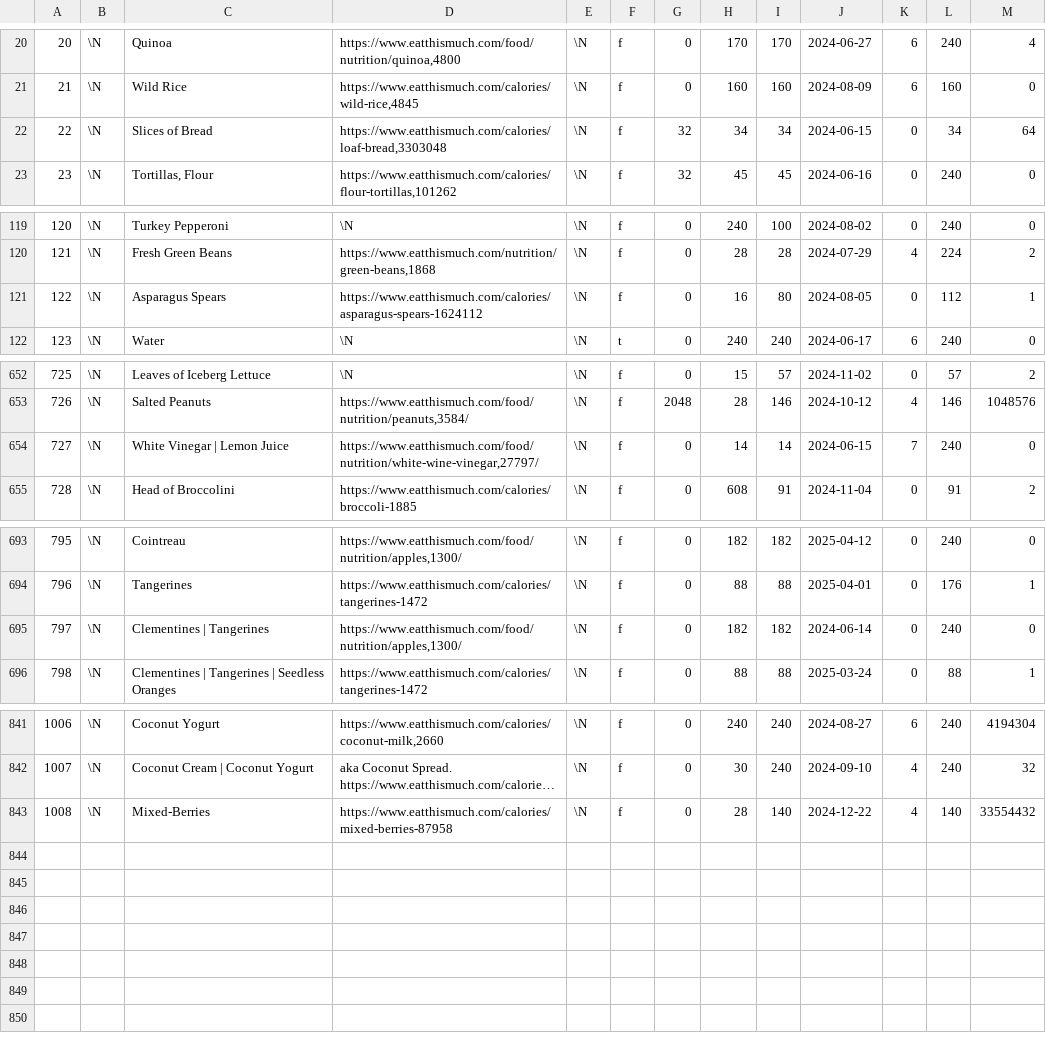
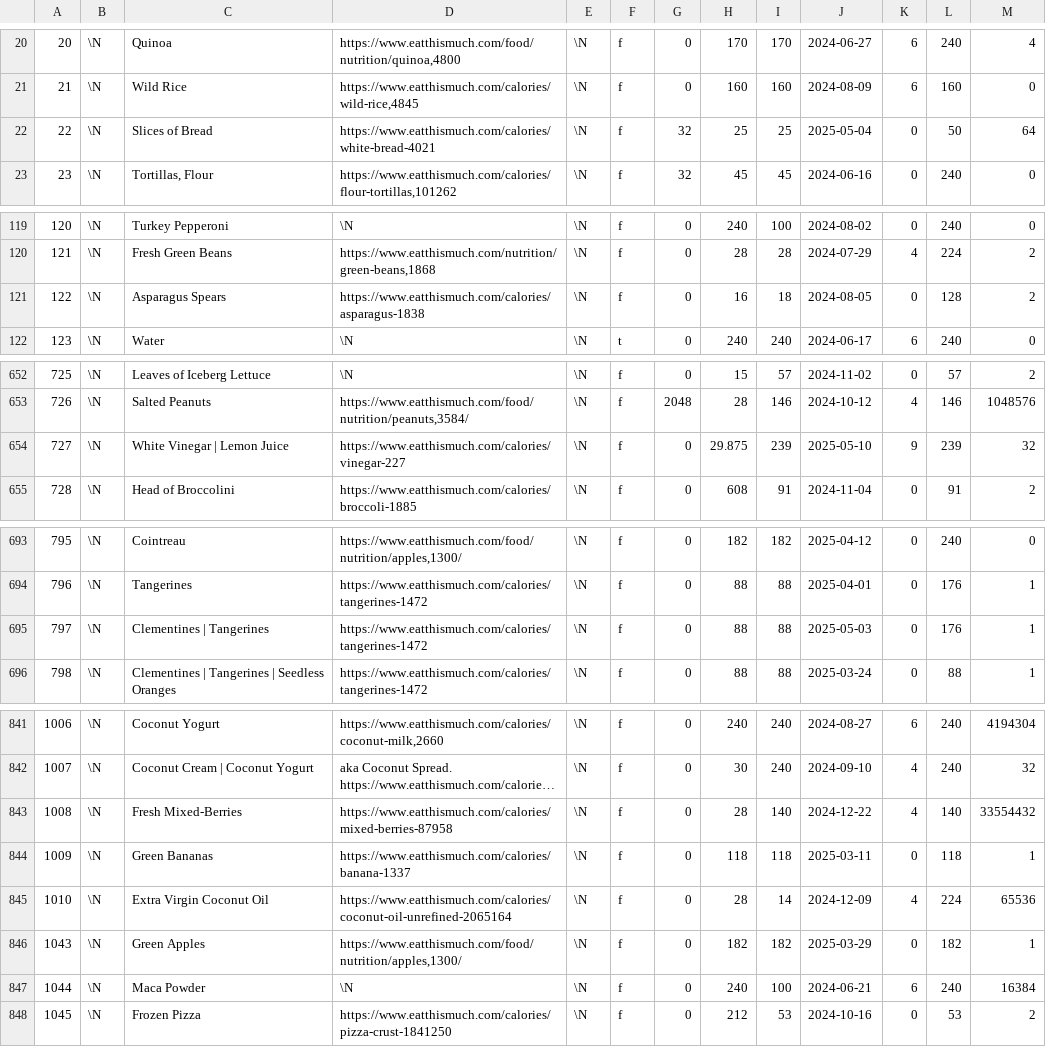
Before and after one commit to gscanlon21/a-feast-a-day, a CSV file: .backups/ingredients.csv, drawn as a sheet; only a part is shown, gaps mark what is left out; long unchanged cells end in …; the diff covers the shown part only; the diff names each change by its address in the sheet, - before the commit and + after, or states it on an @@ line.

```diff
--- a/.backups/ingredients.csv
+++ b/.backups/ingredients.csv
-D22: https://www.eatthismuch.com/calories/loaf-bread,3303048
+D22: https://www.eatthismuch.com/calories/white-bread-4021
-H22: 34
+H22: 25
-I22: 34
+I22: 25
-J22: 2024-06-15
+J22: 2025-05-04
-L22: 34
+L22: 50
-D121: https://www.eatthismuch.com/calories/asparagus-spears-1624112
+D121: https://www.eatthismuch.com/calories/asparagus-1838
-I121: 80
+I121: 18
-L121: 112
+L121: 128
-M121: 1
+M121: 2
-D654: https://www.eatthismuch.com/food/nutrition/white-wine-vinegar,27797/
+D654: https://www.eatthismuch.com/calories/vinegar-227
-H654: 14
+H654: 29.875
-I654: 14
+I654: 239
-J654: 2024-06-15
+J654: 2025-05-10
-K654: 7
+K654: 9
-L654: 240
+L654: 239
-M654: 0
+M654: 32
-D695: https://www.eatthismuch.com/food/nutrition/apples,1300/
+D695: https://www.eatthismuch.com/calories/tangerines-1472
-H695: 182
+H695: 88
-I695: 182
+I695: 88
-J695: 2024-06-14
+J695: 2025-05-03
-L695: 240
+L695: 176
-M695: 0
+M695: 1
-C843: Mixed-Berries
+C843: Fresh Mixed-Berries
+row 844: 1009 | \N | Green Bananas | https://www.eatthismuch.com/calories/banana-1337 | \N | f | 0 | 118 | 118 | 2025-03-11 | 0 | 118 | 1
+row 845: 1010 | \N | Extra Virgin Coconut Oil | https://www.eatthismuch.com/calories/coconut-oil-unrefined-2065164 | \N | f | 0 | 28 | 14 | 2024-12-09 | 4 | 224 | 65536
+row 846: 1043 | \N | Green Apples | https://www.eatthismuch.com/food/nutrition/apples,1300/ | \N | f | 0 | 182 | 182 | 2025-03-29 | 0 | 182 | 1
+row 847: 1044 | \N | Maca Powder | \N | \N | f | 0 | 240 | 100 | 2024-06-21 | 6 | 240 | 16384
+row 848: 1045 | \N | Frozen Pizza | https://www.eatthismuch.com/calories/pizza-crust-1841250 | \N | f | 0 | 212 | 53 | 2024-10-16 | 0 | 53 | 2
```
Also changed, not shown: 13 edited cells elsewhere in this file, .backups/recipes.csv, 17 other files.
